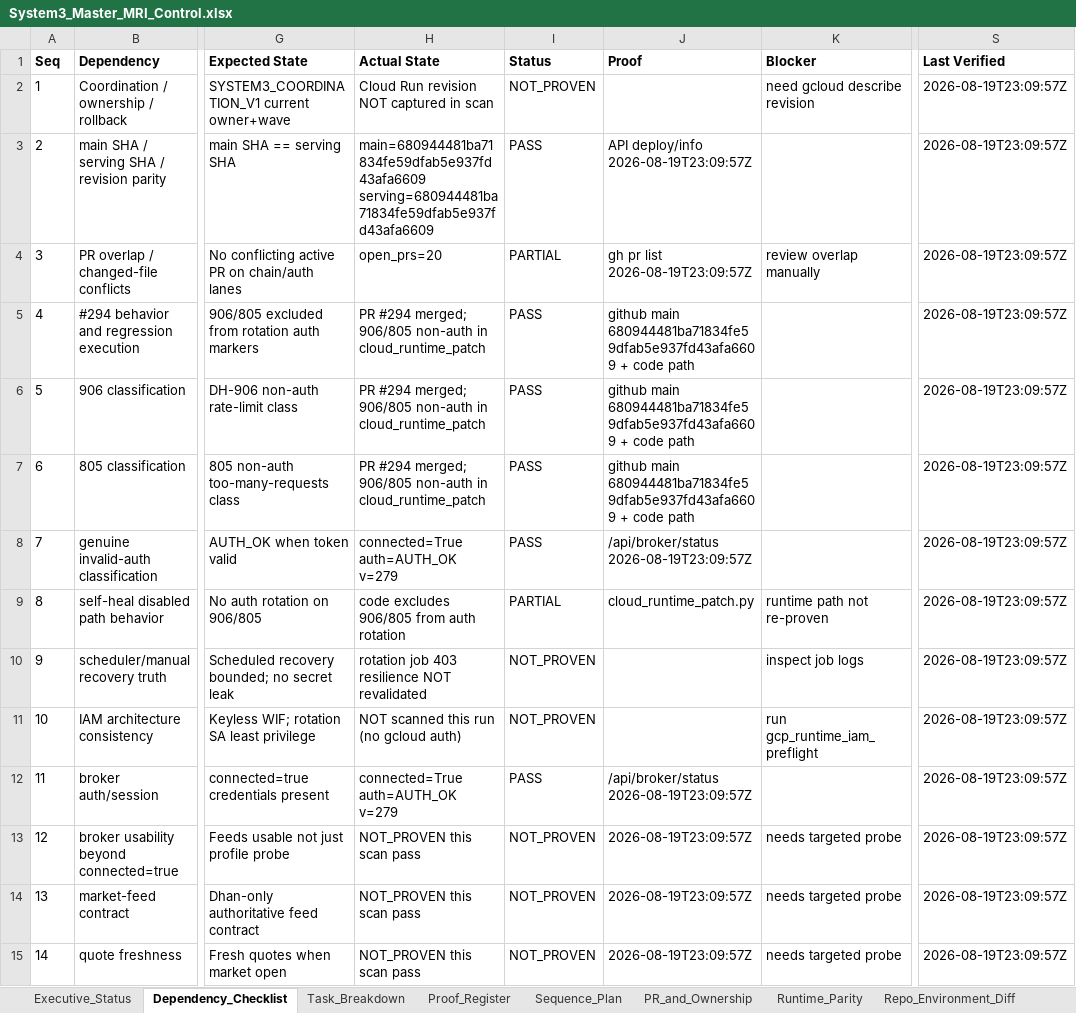
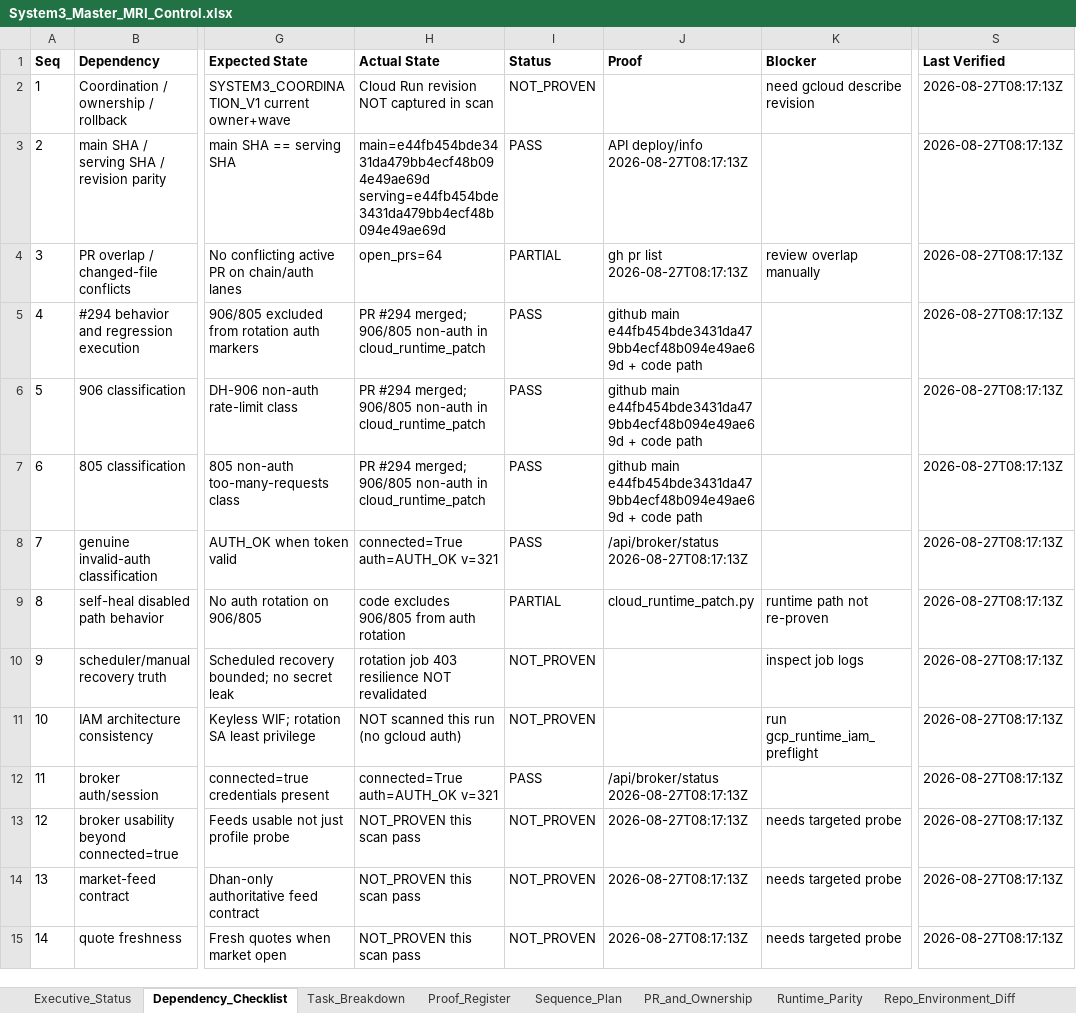
Before and after one commit to psw2025-cmd/Genesis_System3, an Excel workbook: System3_Master_MRI_Control.xlsx, sheet Dependency_Checklist, drawn as a sheet; only a part is shown, gaps mark what is left out; values as stored, in another font and other column widths than the file's, no borders; the diff covers the shown part only; the diff names each change by its address in the sheet, - before the commit and + after, or states it on an @@ line.

Commit message:
docs(mri): refresh Master MRI Control workbook from live scan
Adds reports/latest/master_mri/latest_scan.json built from live-verified
sources only (GitHub API: main SHA, all 64 open PRs, latest Frontend
Browser Runtime Smoke run; production /api/health, /api/auto_gates,
/api/deploy/info, /api/agent/status, /api/broker/status, /api/batch/chains)
- no fields guessed; anything not covered is left for the builder's
existing NOT_PROVEN fallback rather than invented.

Regenerates System3_Master_MRI_Control.xlsx from this scan. Confirms
main == serving (e44fb454b) - deploy parity is currently PASS - and
PR_and_Ownership now lists all 64 real open PRs instead of stale rows.

Note for reviewers: only Dependency_Checklist (48 rows) and
PR_and_Ownership (64 rows) are actually computed from the scan input.
The other 11 sheets in this workbook are hardcoded literals in
scripts/system3_master_mri_workbook_builder.py from an earlier
PR#294-era session and do not update no matter what scan is fed in -
out of scope for this refresh, flagged for whoever tackles it next.

```diff
--- a/System3_Master_MRI_Control.xlsx (sheet Dependency_Checklist)
+++ b/System3_Master_MRI_Control.xlsx (sheet Dependency_Checklist)
-S2:S15 (Last Verified): 2026-08-19T23:09:57Z
+S2:S15 (Last Verified): 2026-08-27T08:17:13Z
-H3 (Actual State): main=680944481ba71834fe59dfab5e937fd43afa6609 serving=680944481ba71834fe59dfab5e937fd43afa6609
+H3 (Actual State): main=e44fb454bde3431da479bb4ecf48b094e49ae69d serving=e44fb454bde3431da479bb4ecf48b094e49ae69d
-J3 (Proof): API deploy/info 2026-08-19T23:09:57Z
+J3 (Proof): API deploy/info 2026-08-27T08:17:13Z
-H4 (Actual State): open_prs=20
+H4 (Actual State): open_prs=64
-J4 (Proof): gh pr list 2026-08-19T23:09:57Z
+J4 (Proof): gh pr list 2026-08-27T08:17:13Z
-J5:J7 (Proof): github main 680944481ba71834fe59dfab5e937fd43afa6609 + code…
+J5:J7 (Proof): github main e44fb454bde3431da479bb4ecf48b094e49ae69d + code…
-H8 (Actual State): connected=True auth=AUTH_OK v=279
+H8 (Actual State): connected=True auth=AUTH_OK v=321
-J8 (Proof): /api/broker/status 2026-08-19T23:09:57Z
+J8 (Proof): /api/broker/status 2026-08-27T08:17:13Z
-H12 (Actual State): connected=True auth=AUTH_OK v=279
+H12 (Actual State): connected=True auth=AUTH_OK v=321
-J12 (Proof): /api/broker/status 2026-08-19T23:09:57Z
+J12 (Proof): /api/broker/status 2026-08-27T08:17:13Z
-J13:J15 (Proof): 2026-08-19T23:09:57Z
+J13:J15 (Proof): 2026-08-27T08:17:13Z
```
Also changed, not shown: 97 edited cells elsewhere in this sheet, sheet PR_and_Ownership, sheet Repo_Environment_Diff, sheet Executive_Status, sheet Proof_Register, sheet Market_Data_Truth, sheet Runtime_Parity, 1 more sheet, 1 other file.
